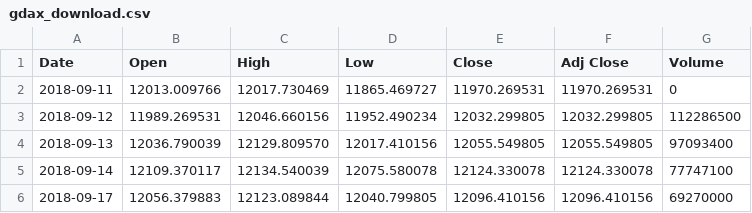
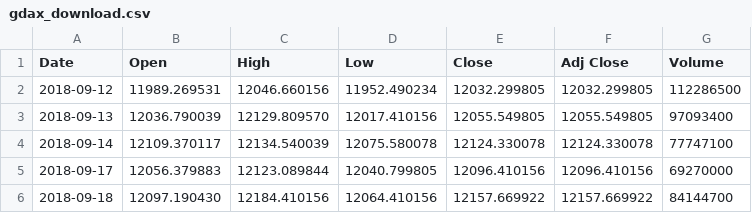
Before and after one commit to bautt/splunk4champions2, a CSV file: src/package/static/gdax_download.csv, drawn as a sheet; only a part is shown; the shorter side is filled out with more unchanged rows; the diff names each change by its address in the sheet, - before the commit and + after, or states it on an @@ line.

```diff
--- a/src/package/static/gdax_download.csv
+++ b/src/package/static/gdax_download.csv
-row 2: 2018-09-11 | 12013.009766 | 12017.730469 | 11865.469727 | 11970.269531 | 11970.269531 | 0
```
Also changed, not shown: 2 other files.
